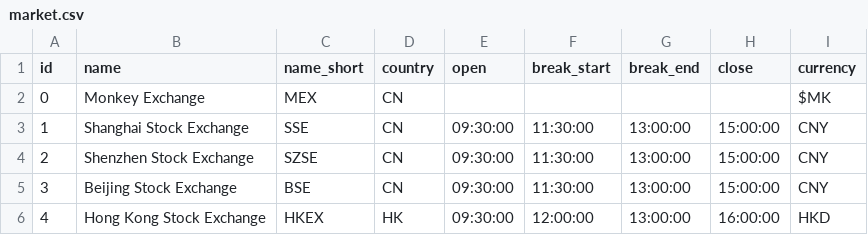
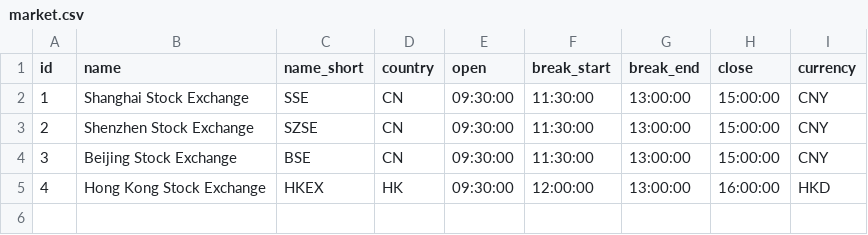
Before and after one commit to monkeyboiii/stock-picker, a CSV file: app/constant/market.csv, drawn as a sheet.

```diff
--- a/app/constant/market.csv
+++ b/app/constant/market.csv
@@ -1,3 +1,2 @@
 id,name,name_short,country,open,break_start,break_end,close,currency
-0,Monkey Exchange,MEX,CN,,,,,$MK
 1,Shanghai Stock Exchange,SSE,CN,09:30:00,11:30:00,13:00:00,15:00:00,CNY
```
Also changed, not shown: 2 other files.
